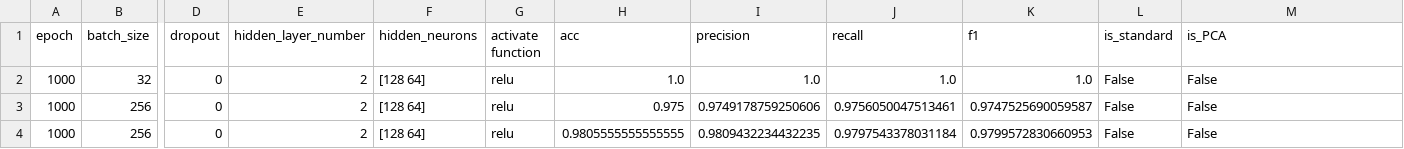
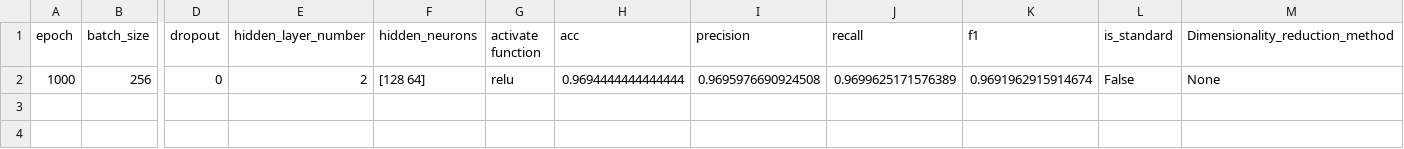
Before and after one commit to wu-zhengdong/dl-frames, a CSV file: Example_save_resultes/Classification/ann_result.csv, drawn as a sheet; only a part is shown, gaps mark what is left out; removed rows and columns are numbered as before the commit, all else as after; rows hold the shown columns only; the diff names each change by its address in the sheet, - before the commit and + after, or states it on an @@ line.

```diff
--- a/Example_save_resultes/Classification/ann_result.csv
+++ b/Example_save_resultes/Classification/ann_result.csv
-M1: is_PCA
+M1: Dimensionality_reduction_method
-row 2: 1000 | 32 | 0 | 2 | [128 64] | relu | 1.0 | 1.0 | 1.0 | 1.0 | False | False
-H2 (acc): 0.975
+H2 (acc): 0.9694444444444444
-I2 (precision): 0.9749178759250606
+I2 (precision): 0.9695976690924508
-J2 (recall): 0.9756050047513461
+J2 (recall): 0.9699625171576389
-K2 (f1): 0.9747525690059587
+K2 (f1): 0.9691962915914674
-M2 (Dimensionality_reduction_method): False
+M2 (Dimensionality_reduction_method): None
-row 4: 1000 | 256 | 0 | 2 | [128 64] | relu | 0.9805555555555555 | 0.9809432234432235 | 0.9797543378031184 | 0.9799572830660953 | False | False
```
Also changed, not shown: Example_save_resultes/Regression/ann_result.csv, Example_save_resultes/Regression/cnn_result.csv, 31 other files.
